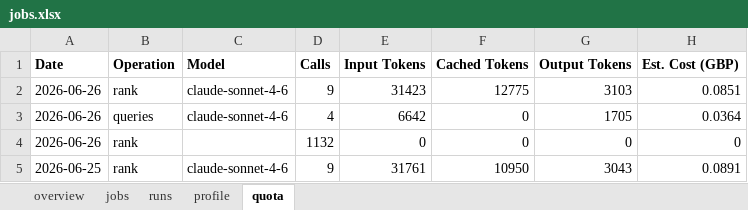
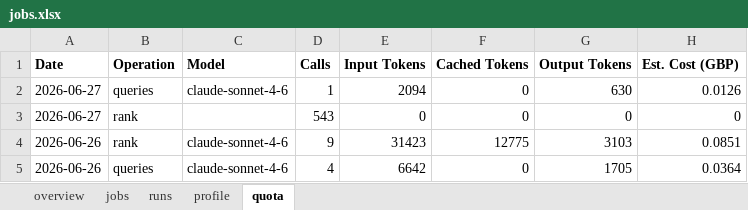
Before and after one commit to dcracknell/find_a_job_automator, an Excel workbook: data/jobs.xlsx, sheet quota, drawn as a sheet; only a part is shown; the shorter side is filled out with more unchanged rows; values as stored, in another font and other column widths than the file's, no borders; the diff names each change by its address in the sheet, - before the commit and + after, or states it on an @@ line.

```diff
--- a/data/jobs.xlsx (sheet quota)
+++ b/data/jobs.xlsx (sheet quota)
+row 2: 2026-06-27 | queries | claude-sonnet-4-6 | 1 | 2094 | 0 | 630 | 0.0126
+row 3: 2026-06-27 | rank |  | 543 | 0 | 0 | 0 | 0
```
Also changed, not shown: sheet jobs, sheet runs, sheet overview, hidden cells, 22 other files.
